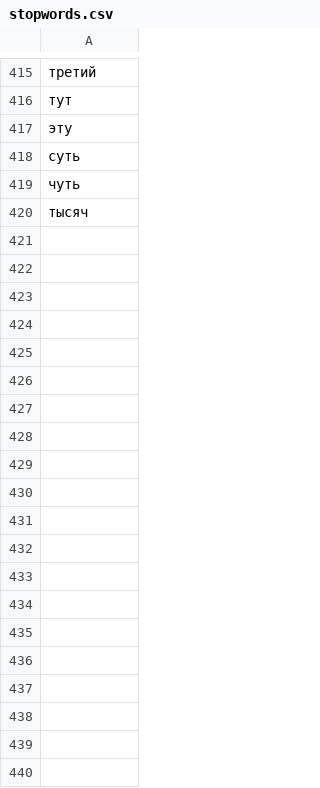
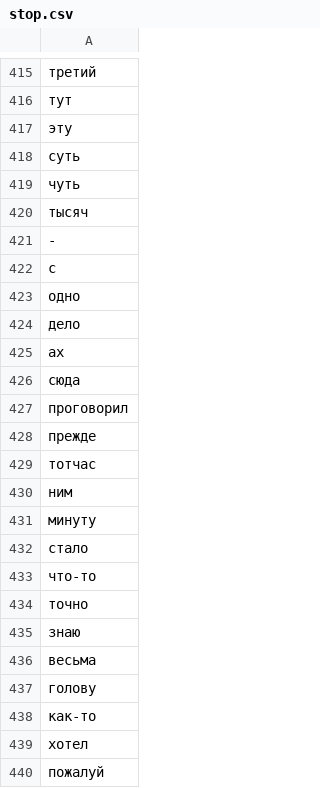
Before and after one commit to Teosof/bigdata, a CSV file: src/main/scala/LabTwo/stop.csv (was src/main/scala/LabTwo/stopwords.csv), drawn as a sheet; only a part is shown, gaps mark what is left out; the diff covers the shown part only; the diff names each change by its address in the sheet, - before the commit and + after, or states it on an @@ line.

Commit message:
[two] update list of stopwords

```diff
--- a/src/main/scala/LabTwo/stopwords.csv
+++ b/src/main/scala/LabTwo/stop.csv
+row 421: -
+row 422: с
+row 423: одно
+row 424: дело
+row 425: ах
+row 426: сюда
+row 427: проговорил
+row 428: прежде
+row 429: тотчас
+row 430: ним
+row 431: минуту
+row 432: стало
+row 433: что-то
+row 434: точно
+row 435: знаю
+row 436: весьма
+row 437: голову
+row 438: как-то
+row 439: хотел
+row 440: пожалуй
```
Also changed, not shown: 28 added rows elsewhere in this file.
